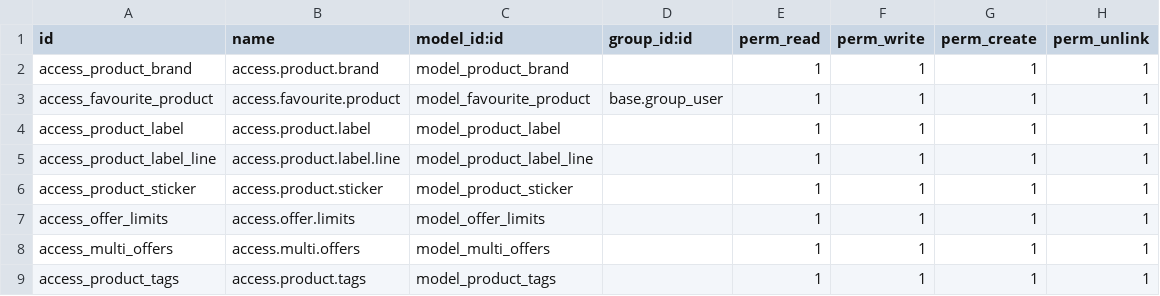
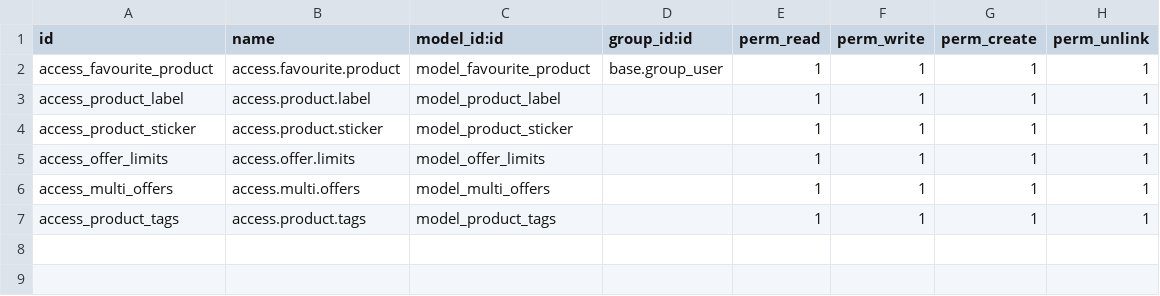
Before and after one commit to GOLALITA-MAZZAYA/Odoo18-UPgrade, a CSV file: go_product/security/ir.model.access.csv, drawn as a sheet.

Commit message:
[IMP] go_product,go_giftcard: removed website dependency from product, added giftcard module

```diff
--- a/go_product/security/ir.model.access.csv
+++ b/go_product/security/ir.model.access.csv
@@ -1,6 +1,4 @@
 id,name,model_id:id,group_id:id,perm_read,perm_write,perm_create,perm_unlink
-access_product_brand,access.product.brand,model_product_brand,,1,1,1,1
 access_favourite_product,access.favourite.product,model_favourite_product,base.group_user,1,1,1,1
 access_product_label,access.product.label,model_product_label,,1,1,1,1
-access_product_label_line,access.product.label.line,model_product_label_line,,1,1,1,1
 access_product_sticker,access.product.sticker,model_product_sticker,,1,1,1,1
```
Also changed, not shown: 44 other files.
